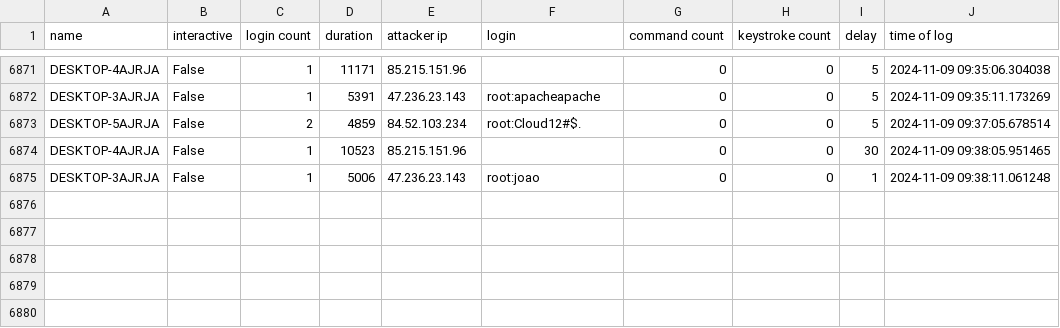
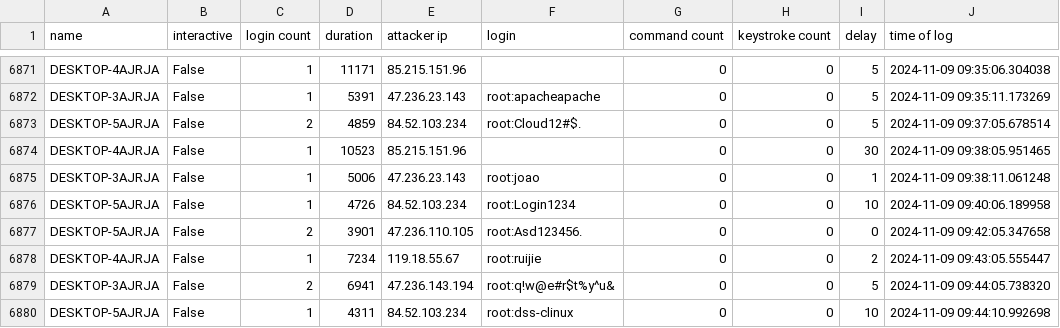
Before and after one commit to ryanfleming23/honeypot-group-1a, a CSV file: dat/delay.csv, drawn as a sheet; only a part is shown, gaps mark what is left out.

Commit message:
auto commit Sat 09 Nov 2024 09:45:01 AM EST

```diff
--- a/dat/delay.csv
+++ b/dat/delay.csv
@@ -6875 +6875,6 @@ DESKTOP-4AJRJA,False,1,10523,85.215.151.96,,0,0,30,2024-11-09 09:38:05.951465
 DESKTOP-3AJRJA,False,1,5006,47.236.23.143,root:joao,0,0,1,2024-11-09 09:38:11.061248
+DESKTOP-5AJRJA,False,1,4726,84.52.103.234,root:Login1234,0,0,10,2024-11-09 09:40:06.189958
+DESKTOP-5AJRJA,False,2,3901,47.236.110.105,root:Asd123456.,0,0,0,2024-11-09 09:42:05.347658
+DESKTOP-4AJRJA,False,1,7234,119.18.55.67,root:ruijie,0,0,2,2024-11-09 09:43:05.555447
+DESKTOP-3AJRJA,False,2,6941,47.236.143.194,root:q!w@e#r$t%y^u&,0,0,5,2024-11-09 09:44:05.738320
+DESKTOP-5AJRJA,False,1,4311,84.52.103.234,root:dss-clinux,0,0,10,2024-11-09 09:44:10.992698
```
